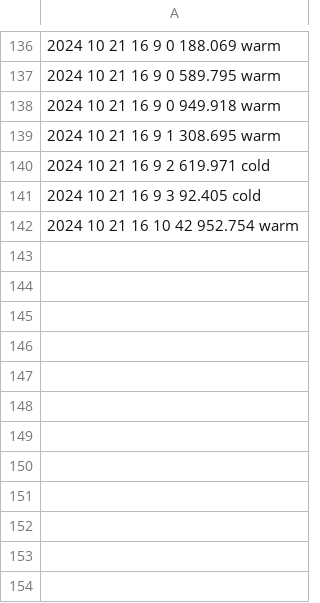
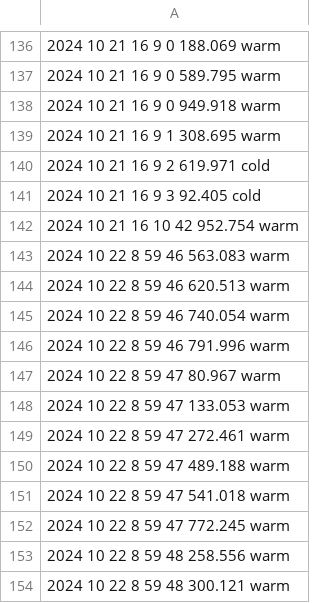
Before and after one commit to kerianVaraine/kopiWinds, a CSV file: csvTest.csv, drawn as a sheet; only a part is shown, gaps mark what is left out; the diff names each change by its address in the sheet, - before the commit and + after, or states it on an @@ line.

Commit message:
hourly Commit

```diff
--- a/csvTest.csv
+++ b/csvTest.csv
+row 143: 2024 10 22 8 59 46 563.083 warm
+row 144: 2024 10 22 8 59 46 620.513 warm
+row 145: 2024 10 22 8 59 46 740.054 warm
+row 146: 2024 10 22 8 59 46 791.996 warm
+row 147: 2024 10 22 8 59 47 80.967 warm
+row 148: 2024 10 22 8 59 47 133.053 warm
+row 149: 2024 10 22 8 59 47 272.461 warm
+row 150: 2024 10 22 8 59 47 489.188 warm
+row 151: 2024 10 22 8 59 47 541.018 warm
+row 152: 2024 10 22 8 59 47 772.245 warm
+row 153: 2024 10 22 8 59 48 258.556 warm
+row 154: 2024 10 22 8 59 48 300.121 warm
```
